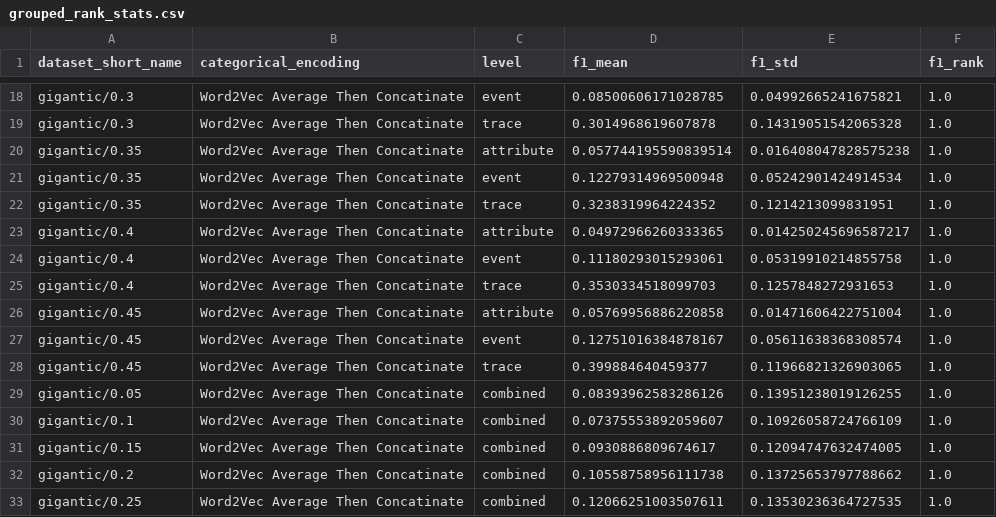
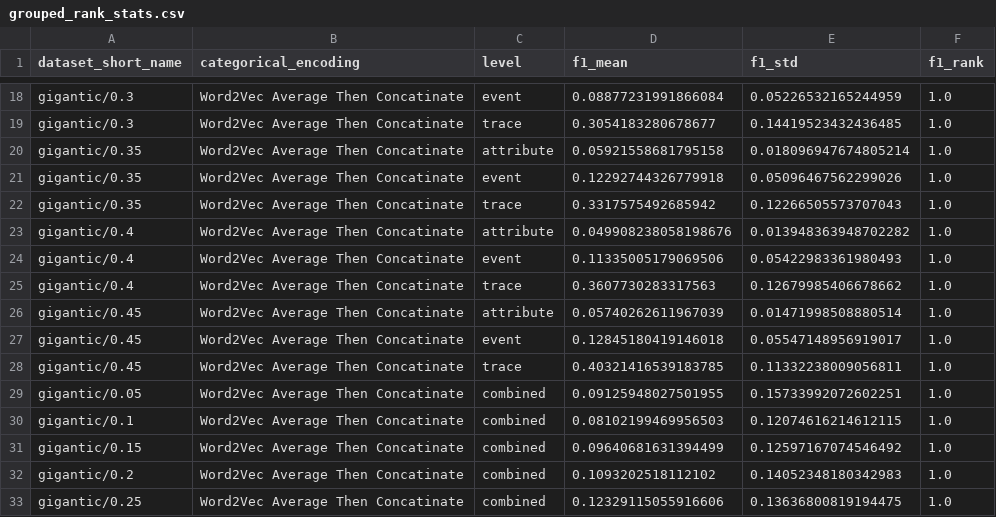
Before and after one commit to ronaldvandenbroek/BPAD, a CSV file: analysis/results/Batch_Size_BP-DAE/grouped_rank_stats.csv, drawn as a sheet; only a part is shown, gaps mark what is left out; the diff covers the shown part only; the diff names each change by its address in the sheet, - before the commit and + after, or states it on an @@ line.

```diff
--- a/analysis/results/Batch_Size_BP-DAE/grouped_rank_stats.csv
+++ b/analysis/results/Batch_Size_BP-DAE/grouped_rank_stats.csv
-D18 (f1_mean): 0.08500606171028785
+D18 (f1_mean): 0.08877231991866084
-E18 (f1_std): 0.04992665241675821
+E18 (f1_std): 0.05226532165244959
-D19 (f1_mean): 0.3014968619607878
+D19 (f1_mean): 0.3054183280678677
-E19 (f1_std): 0.14319051542065328
+E19 (f1_std): 0.14419523432436485
-D20 (f1_mean): 0.057744195590839514
+D20 (f1_mean): 0.05921558681795158
-E20 (f1_std): 0.016408047828575238
+E20 (f1_std): 0.018096947674805214
-D21 (f1_mean): 0.12279314969500948
+D21 (f1_mean): 0.12292744326779918
-E21 (f1_std): 0.05242901424914534
+E21 (f1_std): 0.05096467562299026
-D22 (f1_mean): 0.3238319964224352
+D22 (f1_mean): 0.3317575492685942
-E22 (f1_std): 0.1214213099831951
+E22 (f1_std): 0.12266505573707043
-D23 (f1_mean): 0.04972966260333365
+D23 (f1_mean): 0.049908238058198676
-E23 (f1_std): 0.014250245696587217
+E23 (f1_std): 0.013948363948702282
-D24 (f1_mean): 0.11180293015293061
+D24 (f1_mean): 0.11335005179069506
-E24 (f1_std): 0.05319910214855758
+E24 (f1_std): 0.05422983361980493
-D25 (f1_mean): 0.3530334518099703
+D25 (f1_mean): 0.3607730283317563
-E25 (f1_std): 0.1257848272931653
+E25 (f1_std): 0.12679985406678662
-D26 (f1_mean): 0.05769956886220858
+D26 (f1_mean): 0.05740262611967039
-E26 (f1_std): 0.01471606422751004
+E26 (f1_std): 0.01471998508880514
-D27 (f1_mean): 0.12751016384878167
+D27 (f1_mean): 0.12845180419146018
-E27 (f1_std): 0.05611638368308574
+E27 (f1_std): 0.05547148956919017
-D28 (f1_mean): 0.399884640459377
+D28 (f1_mean): 0.40321416539183785
-E28 (f1_std): 0.11966821326903065
+E28 (f1_std): 0.11332238009056811
-D29 (f1_mean): 0.08393962583286126
+D29 (f1_mean): 0.09125948027501955
-E29 (f1_std): 0.13951238019126255
+E29 (f1_std): 0.15733992072602251
-D30 (f1_mean): 0.07375553892059607
+D30 (f1_mean): 0.08102199469956503
-E30 (f1_std): 0.10926058724766109
+E30 (f1_std): 0.12074616214612115
-D31 (f1_mean): 0.0930886809674617
+D31 (f1_mean): 0.09640681631394499
-E31 (f1_std): 0.12094747632474005
+E31 (f1_std): 0.12597167074546492
-D32 (f1_mean): 0.10558758956111738
+D32 (f1_mean): 0.1093202518112102
-E32 (f1_std): 0.13725653797788662
+E32 (f1_std): 0.14052348180342983
-D33 (f1_mean): 0.12066251003507611
+D33 (f1_mean): 0.12329115055916606
-E33 (f1_std): 0.13530236364727535
+E33 (f1_std): 0.13636800819194475
```
Also changed, not shown: 40 edited cells elsewhere in this file, analysis/results/Batch_Size_BP-DAE/paper_table.csv, analysis/results/Batch_Size_BP-DAE/paper_table_no_single.csv, 35 other files.
